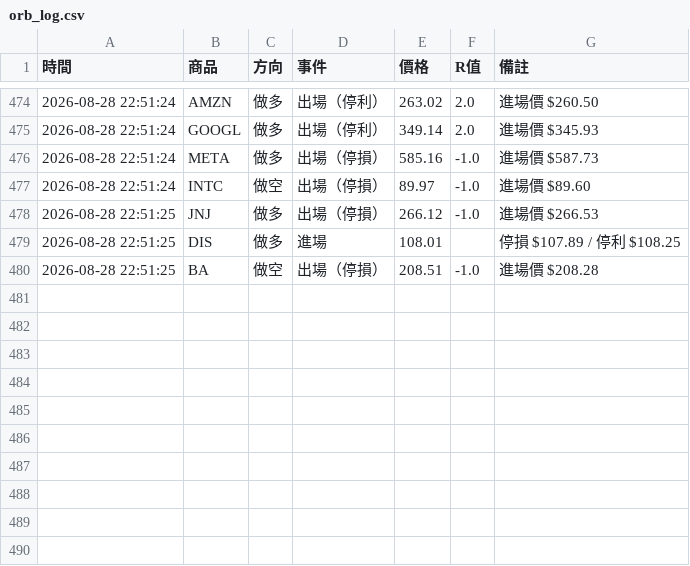
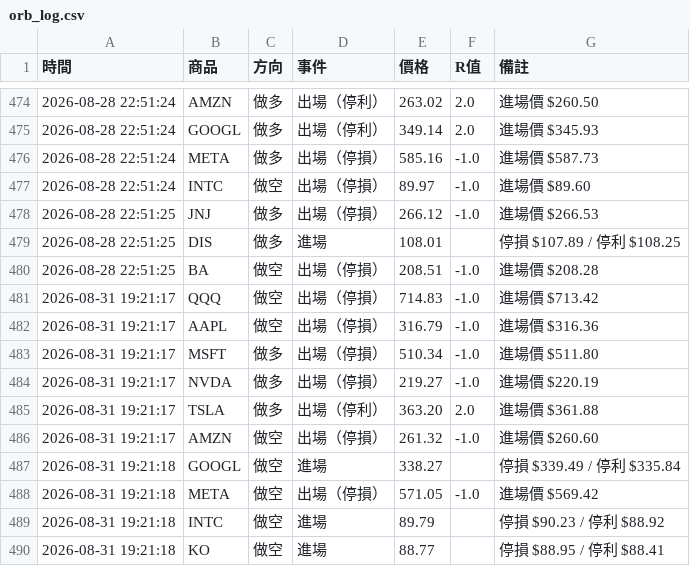
Before and after one commit to stupidyaoyao/my-quant-project, a CSV file: orb_log.csv, drawn as a sheet; only a part is shown, gaps mark what is left out; the diff names each change by its address in the sheet, - before the commit and + after, or states it on an @@ line.

```diff
--- a/orb_log.csv
+++ b/orb_log.csv
+row 481: 2026-08-31 19:21:17 | QQQ | 做空 | 出場（停損） | 714.83 | -1.0 | 進場價 $713.42
+row 482: 2026-08-31 19:21:17 | AAPL | 做空 | 出場（停損） | 316.79 | -1.0 | 進場價 $316.36
+row 483: 2026-08-31 19:21:17 | MSFT | 做多 | 出場（停損） | 510.34 | -1.0 | 進場價 $511.80
+row 484: 2026-08-31 19:21:17 | NVDA | 做多 | 出場（停損） | 219.27 | -1.0 | 進場價 $220.19
+row 485: 2026-08-31 19:21:17 | TSLA | 做多 | 出場（停利） | 363.20 | 2.0 | 進場價 $361.88
+row 486: 2026-08-31 19:21:17 | AMZN | 做空 | 出場（停損） | 261.32 | -1.0 | 進場價 $260.60
+row 487: 2026-08-31 19:21:18 | GOOGL | 做空 | 進場 | 338.27 |  | 停損 $339.49 / 停利 $335.84
+row 488: 2026-08-31 19:21:18 | META | 做空 | 出場（停損） | 571.05 | -1.0 | 進場價 $569.42
+row 489: 2026-08-31 19:21:18 | INTC | 做空 | 進場 | 89.79 |  | 停損 $90.23 / 停利 $88.92
+row 490: 2026-08-31 19:21:18 | KO | 做空 | 進場 | 88.77 |  | 停損 $88.95 / 停利 $88.41
```
Also changed, not shown: 1 other file.
